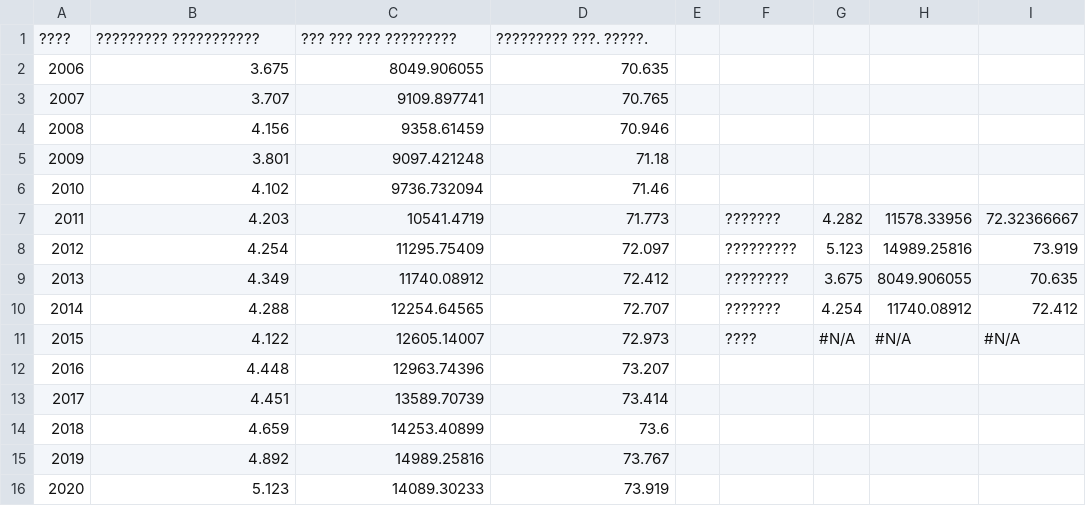
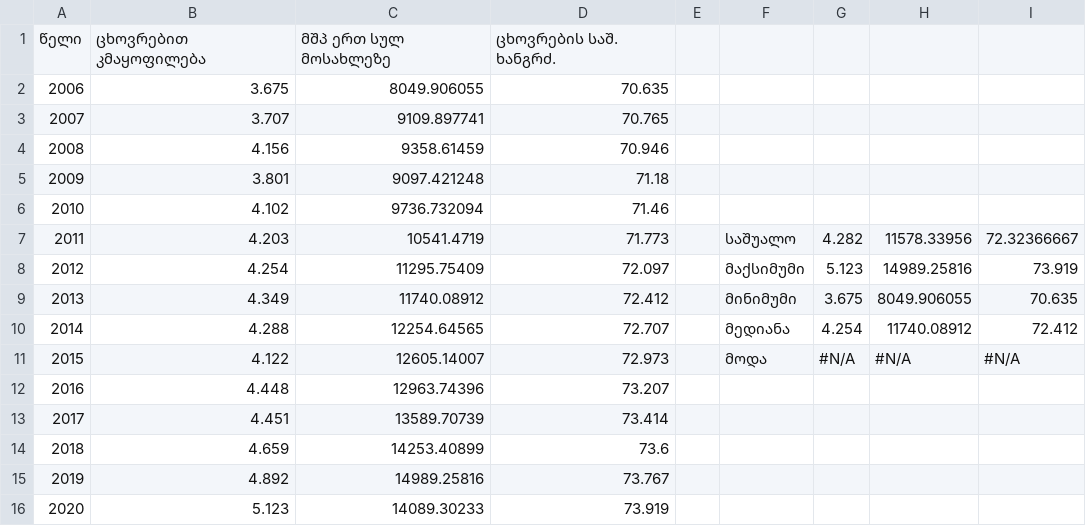
Before and after one commit to SamsonTheAnalyst/COVID-19-Portfolio-Project, a CSV file: ცხოვრებით კმაყოფილება საქართველოში.csv, drawn as a sheet.

Commit message:
Update ცხოვრებით კმაყოფილება საქართველოში.csv

```diff
--- a/ცხოვრებით კმაყოფილება საქართველოში.csv
+++ b/ცხოვრებით კმაყოფილება საქართველოში.csv
@@ -1,2 +1,2 @@
-????,????????? ???????????,??? ??? ??? ?????????,????????? ???. ?????.,,,,,
+წელი,ცხოვრებით კმაყოფილება,მშპ ერთ სულ მოსახლეზე,ცხოვრების საშ. ხანგრძ.,,,,,
 2006,3.675,8049.906055,70.635,,,,,
@@ -6,7 +6,7 @@
 2010,4.102,9736.732094,71.46,,,,,
-2011,4.203,10541.4719,71.773,,???????,4.282,11578.33956,72.32366667
-2012,4.254,11295.75409,72.097,,?????????,5.123,14989.25816,73.919
-2013,4.349,11740.08912,72.412,,????????,3.675,8049.906055,70.635
-2014,4.288,12254.64565,72.707,,???????,4.254,11740.08912,72.412
-2015,4.122,12605.14007,72.973,,????,#N/A,#N/A,#N/A
+2011,4.203,10541.4719,71.773,,საშუალო,4.282,11578.33956,72.32366667
+2012,4.254,11295.75409,72.097,,მაქსიმუმი,5.123,14989.25816,73.919
+2013,4.349,11740.08912,72.412,,მინიმუმი,3.675,8049.906055,70.635
+2014,4.288,12254.64565,72.707,,მედიანა,4.254,11740.08912,72.412
+2015,4.122,12605.14007,72.973,,მოდა,#N/A,#N/A,#N/A
 2016,4.448,12963.74396,73.207,,,,,
```
